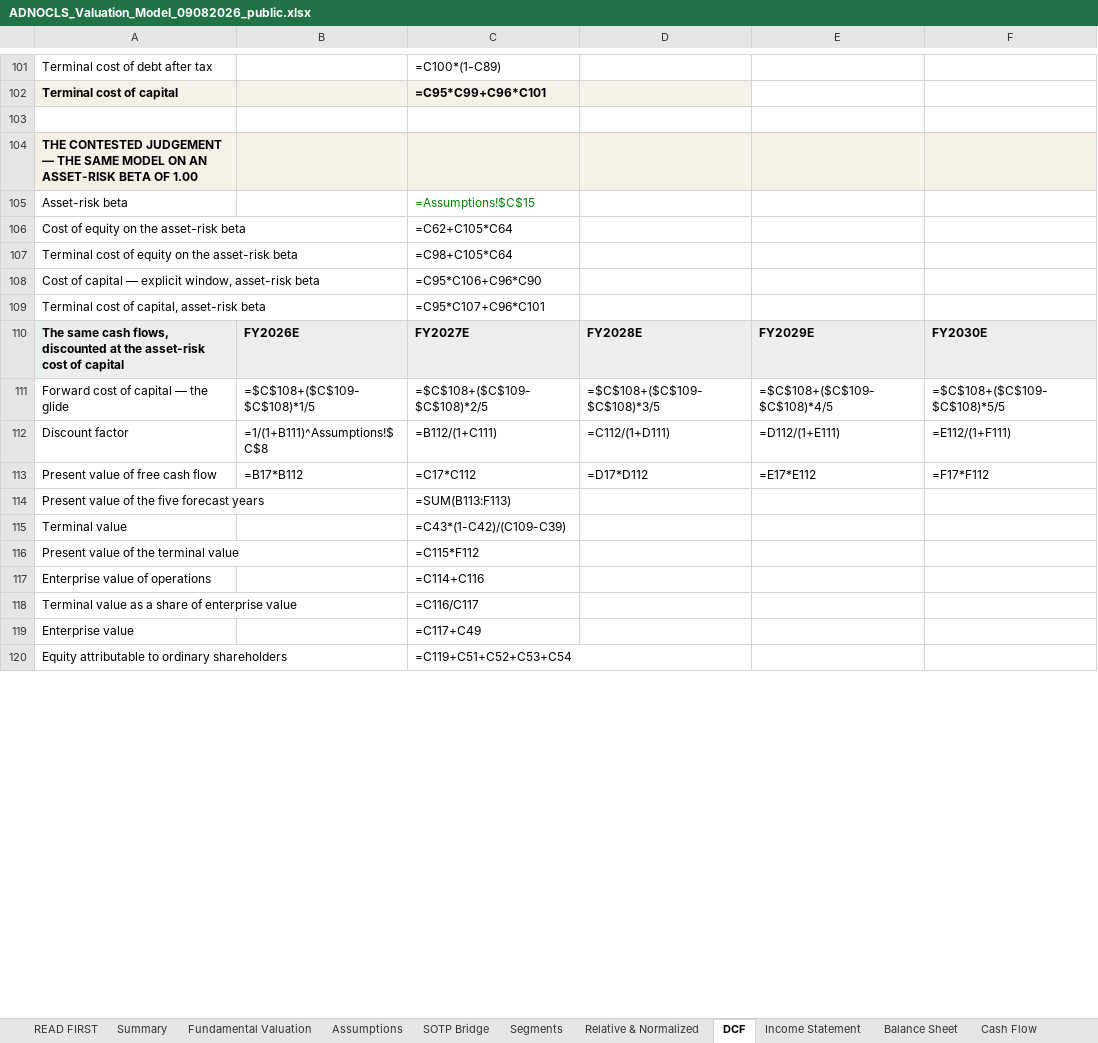
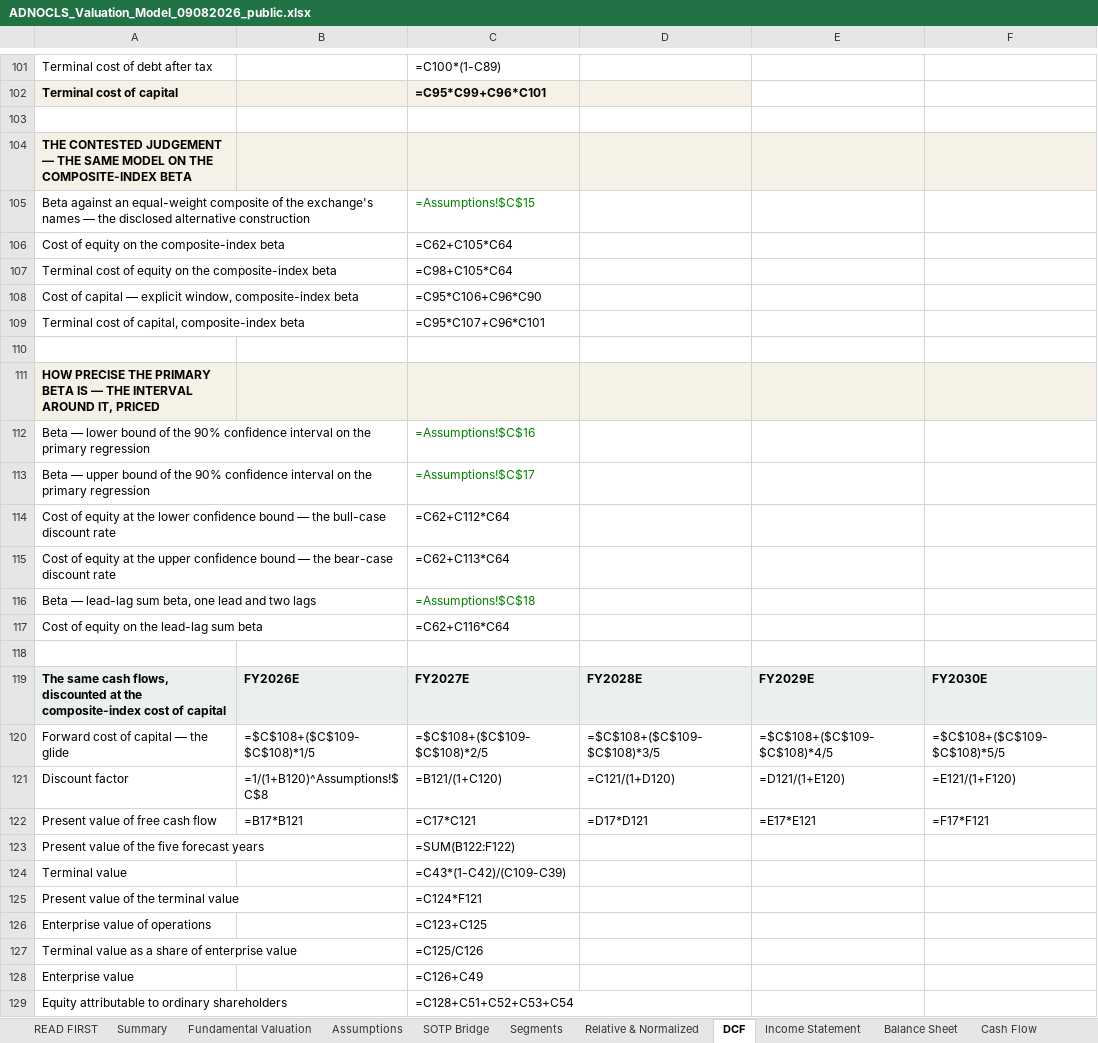
Before and after one commit to sherifomarsaleh/testahil, an Excel workbook: engine/adnocls_study/ADNOCLS_Valuation_Model_09082026_public.xlsx, sheet DCF, drawn as a sheet; only a part is shown, gaps mark what is left out; values as stored, in another font and other column widths than the file's, no borders; formulas without a stored value are shown as written; addresses are those after the commit; the diff covers the shown part only; the diff names each change by its address in the sheet, - before the commit and + after, or states it on an @@ line.

```diff
--- a/engine/adnocls_study/ADNOCLS_Valuation_Model_09082026_public.xlsx (sheet DCF)
+++ b/engine/adnocls_study/ADNOCLS_Valuation_Model_09082026_public.xlsx (sheet DCF)
-A104: …MODEL ON AN ASSET-RISK BETA OF 1.00
+A104: …MODEL ON THE COMPOSITE-INDEX BETA
-A105: Asset-risk beta
+A105: Beta against an equal-weight composite of the exchange's names — the disclosed alternative construction
-A106: Cost of equity on the asset-risk beta
+A106: Cost of equity on the composite-index beta
-A107: …on the asset-risk beta
+A107: …on the composite-index beta
-A108: …explicit window, asset-risk beta
+A108: …explicit window, composite-index beta
-A109: Terminal cost of capital, asset-risk beta
+A109: Terminal cost of capital, composite-index beta
+row 110: (empty)
+row 111: HOW PRECISE THE PRIMARY BETA IS — THE INTERVAL AROUND IT, PRICED
+row 112: Beta — lower bound of the 90% confidence interval on the primary regression |  | =Assumptions!$C$16
+row 113: Beta — upper bound of the 90% confidence interval on the primary regression |  | =Assumptions!$C$17
+row 114: Cost of equity at the lower confidence bound — the bull-case discount rate |  | =C62+C112*C64
+row 115: Cost of equity at the upper confidence bound — the bear-case discount rate |  | =C62+C113*C64
+row 116: Beta — lead-lag sum beta, one lead and two lags |  | =Assumptions!$C$18
+row 117: Cost of equity on the lead-lag sum beta |  | =C62+C116*C64
+row 118: (empty)
-A119: …at the asset-risk cost of…
+A119: …at the composite-index cost of…
-B121: =1/(1+B111)^Assumptions!$C$8
+B121: =1/(1+B120)^Assumptions!$C$8
-C121: =B112/(1+C111)
+C121: =B121/(1+C120)
-D121: =C112/(1+D111)
+D121: =C121/(1+D120)
-E121: =D112/(1+E111)
+E121: =D121/(1+E120)
-F121: =E112/(1+F111)
+F121: =E121/(1+F120)
-B122: =B17*B112
+B122: =B17*B121
-C122: =C17*C112
+C122: =C17*C121
-D122: =D17*D112
+D122: =D17*D121
-E122: =E17*E112
+E122: =E17*E121
-F122: =F17*F112
+F122: =F17*F121
-C123: =SUM(B113:F113)
+C123: =SUM(B122:F122)
-C125: =C115*F112
+C125: =C124*F121
-C126: =C114+C116
+C126: =C123+C125
-C127: =C116/C117
+C127: =C125/C126
-C128: =C117+C49
+C128: =C126+C49
-C129: =C119+C51+C52+C53+C54
+C129: =C128+C51+C52+C53+C54
```
Also changed, not shown: 59 edited cells elsewhere in this sheet, sheet Segments, sheet Balance Sheet, sheet Sensitivity, sheet Fundamental Valuation, sheet Relative & Normalized, sheet Summary, 5 more sheets, 12 other files.
